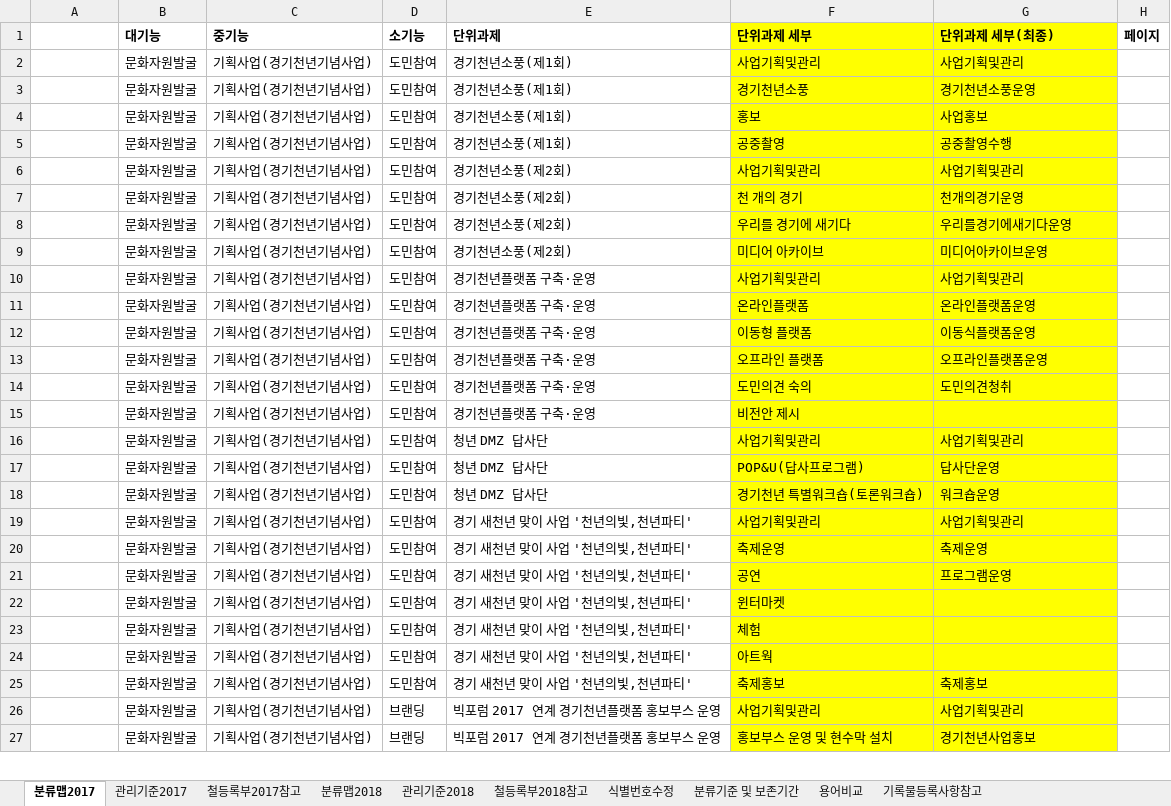
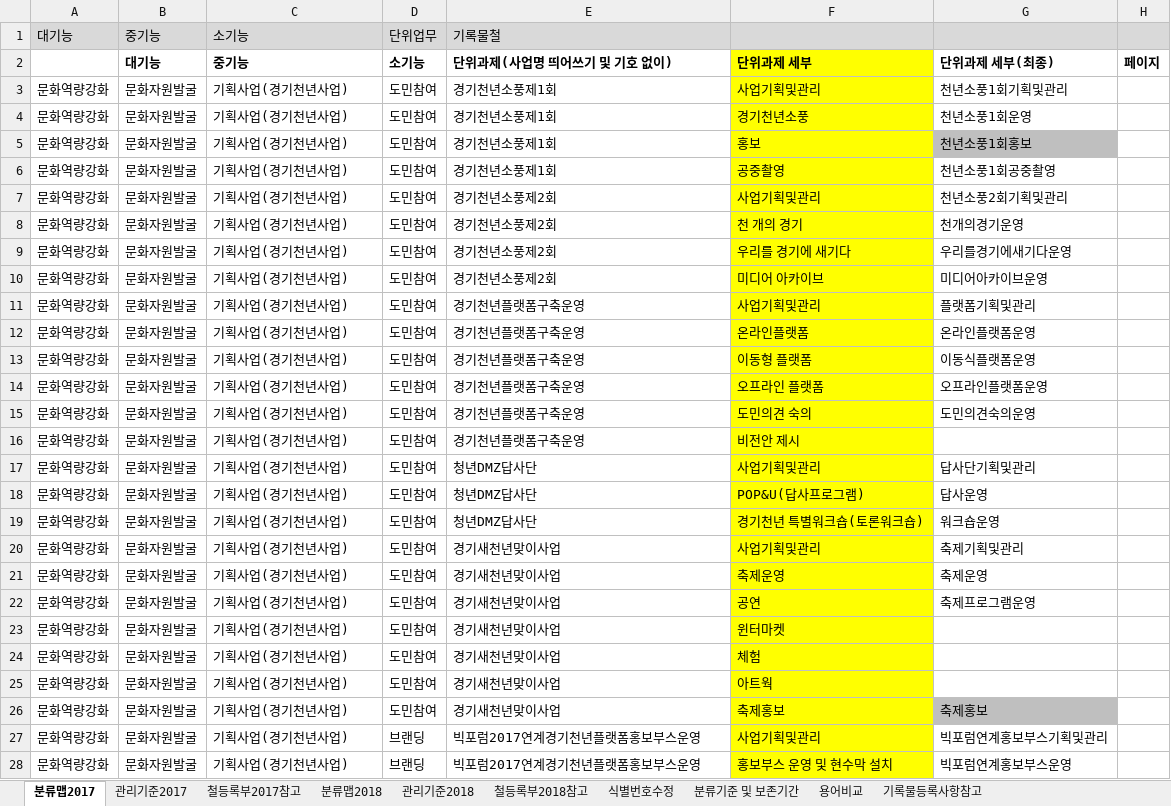
Before and after one commit to leeeeees/larchiveum, an Excel workbook: 라키비움_경기천년사업 기능별 분류맵(안).xlsx, sheet 분류맵2017, drawn as a sheet; only a part is shown; values as stored, in another font and other column widths than the file's, no borders; addresses are those after the commit; the diff covers the shown part only; the diff names each change by its address in the sheet, - before the commit and + after, or states it on an @@ line.

Commit message:
기능별 분류와 단위과제 설정, 단위과제 관리를 구분. tommorrow tomorrow i love ya tomorrow

```diff
--- a/라키비움_경기천년사업 기능별 분류맵(안).xlsx (sheet 분류맵2017)
+++ b/라키비움_경기천년사업 기능별 분류맵(안).xlsx (sheet 분류맵2017)
+row 1: 대기능 | 중기능 | 소기능 | 단위업무 | 기록물철
-E2: 단위과제
+E2: 단위과제(사업명 띄어쓰기 및 기호 없이)
-G2:G4 fill: #FFFF00
+G2:G4 fill: none
-A3:A28: (empty)
+A3:A28: 문화역량강화
-C3:C28: 기획사업(경기천년기념사업)
+C3:C28: 기획사업(경기천년사업)
-E3:E6: 경기천년소풍(제1회)
+E3:E6: 경기천년소풍제1회
-G3: 사업기획및관리
+G3: 천년소풍1회기획및관리
-G4: 경기천년소풍운영
+G4: 천년소풍1회운영
-G5: 사업홍보
+G5: 천년소풍1회홍보
-G5 fill: #FFFF00
+G5 fill: #BFBFBF
-G6: 공중촬영수행
+G6: 천년소풍1회공중촬영
-G6:G25 fill: #FFFF00
+G6:G25 fill: none
-E7:E10: 경기천년소풍(제2회)
+E7:E10: 경기천년소풍제2회
-G7: 사업기획및관리
+G7: 천년소풍2회기획및관리
-E11:E16: 경기천년플랫폼 구축·운영
+E11:E16: 경기천년플랫폼구축운영
-G11: 사업기획및관리
+G11: 플랫폼기획및관리
-G15: 도민의견청취
+G15: 도민의견숙의운영
-E17:E19: 청년 DMZ 답사단
+E17:E19: 청년DMZ답사단
-G17: 사업기획및관리
+G17: 답사단기획및관리
-G18: 답사단운영
+G18: 답사운영
-E20:E26: 경기 새천년 맞이 사업 '천년의빛,천년파티'
+E20:E26: 경기새천년맞이사업
-G20: 사업기획및관리
+G20: 축제기획및관리
-G22: 프로그램운영
+G22: 축제프로그램운영
-G26 fill: #FFFF00
+G26 fill: #BFBFBF
-E27:E28: 빅포럼 2017 연계 경기천년플랫폼 홍보부스 운영
+E27:E28: 빅포럼2017연계경기천년플랫폼홍보부스운영
-G27: 사업기획및관리
+G27: 빅포럼연계홍보부스기획및관리
-G27:G28 fill: #FFFF00
+G27:G28 fill: none
-G28: 경기천년사업홍보
+G28: 빅포럼연계홍보부스운영
```
Also changed, not shown: 1 added row, 138 edited cells and cell formats elsewhere in this sheet, sheet 관리기준2017, sheet 분류맵2018, 2 other files.
